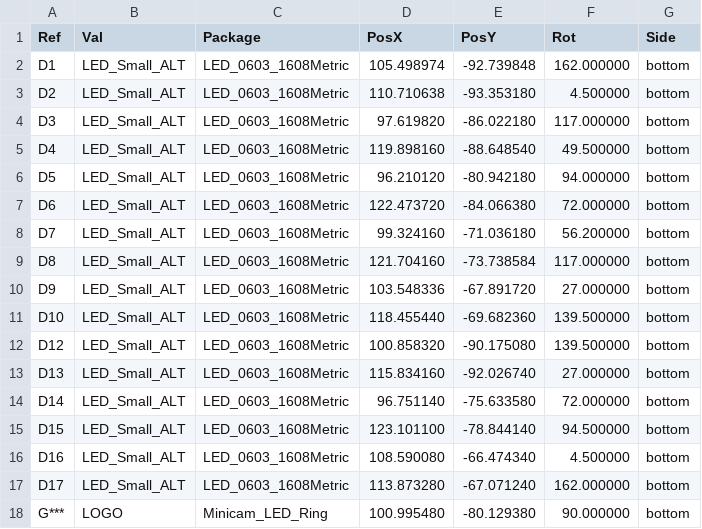
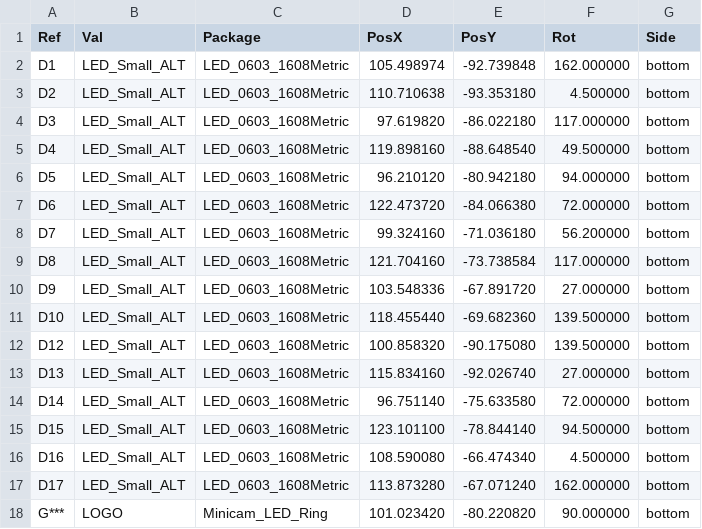
Before and after one commit to Aharoni-Lab/MiniCAM, a CSV file: KiCad LED Rings/Kicad LED Rings-V2/Gerber/Kicad LED Rings-bottom-pos.csv, drawn as a sheet.

```diff
--- a/KiCad LED Rings/Kicad LED Rings-V2/Gerber/Kicad LED Rings-bottom-pos.csv
+++ b/KiCad LED Rings/Kicad LED Rings-V2/Gerber/Kicad LED Rings-bottom-pos.csv
@@ -17,2 +17,2 @@ Ref,Val,Package,PosX,PosY,Rot,Side
 "D17","LED_Small_ALT","LED_0603_1608Metric",113.873280,-67.071240,162.000000,bottom
-"G***","LOGO","Minicam_LED_Ring",100.995480,-80.129380,90.000000,bottom
+"G***","LOGO","Minicam_LED_Ring",101.023420,-80.220820,90.000000,bottom
```
Also changed, not shown: KiCad LED Rings/Kicad LED Rings-V2/Gerber/Kicad LED Rings-top-pos.csv, KiCad LED Rings/Kicad LED Rings-V2/bom/Kicad LED Rings_bom_.csv, 27 other files.
